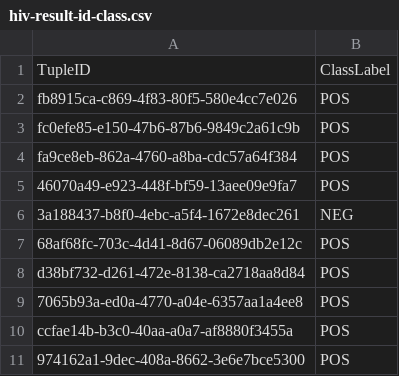
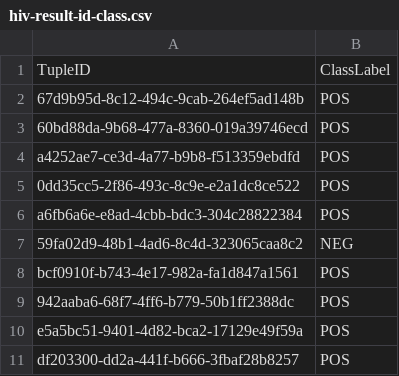
Before and after one commit to sophiewu6/texera, a CSV file: core/dataflow/src/main/resources/hiv-result-id-class.csv, drawn as a sheet.

```diff
--- a/core/dataflow/src/main/resources/hiv-result-id-class.csv
+++ b/core/dataflow/src/main/resources/hiv-result-id-class.csv
@@ -1,11 +1,11 @@
 TupleID,ClassLabel
-fb8915ca-c869-4f83-80f5-580e4cc7e026,POS
-fc0efe85-e150-47b6-87b6-9849c2a61c9b,POS
-fa9ce8eb-862a-4760-a8ba-cdc57a64f384,POS
-46070a49-e923-448f-bf59-13aee09e9fa7,POS
-3a188437-b8f0-4ebc-a5f4-1672e8dec261,NEG
-68af68fc-703c-4d41-8d67-06089db2e12c,POS
-d38bf732-d261-472e-8138-ca2718aa8d84,POS
-7065b93a-ed0a-4770-a04e-6357aa1a4ee8,POS
-ccfae14b-b3c0-40aa-a0a7-af8880f3455a,POS
-974162a1-9dec-408a-8662-3e6e7bce5300,POS
+67d9b95d-8c12-494c-9cab-264ef5ad148b,POS
+60bd88da-9b68-477a-8360-019a39746ecd,POS
+a4252ae7-ce3d-4a77-b9b8-f513359ebdfd,POS
+0dd35cc5-2f86-493c-8c9e-e2a1dc8ce522,POS
+a6fb6a6e-e8ad-4cbb-bdc3-304c28822384,POS
+59fa02d9-48b1-4ad6-8c4d-323065caa8c2,NEG
+bcf0910f-b743-4e17-982a-fa1d847a1561,POS
+942aaba6-68f7-4ff6-b779-50b1ff2388dc,POS
+e5a5bc51-9401-4d82-bca2-17129e49f59a,POS
+df203300-dd2a-441f-b666-3fbaf28b8257,POS
```
Also changed, not shown: core/dataflow/src/main/resources/hiv-id-text.csv, 7 other files.
